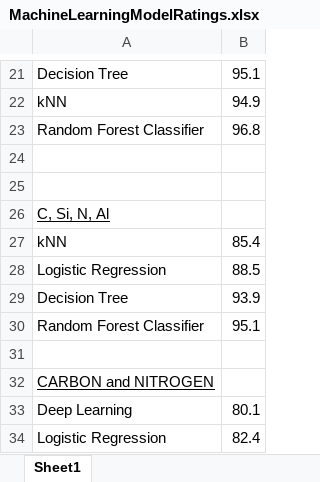
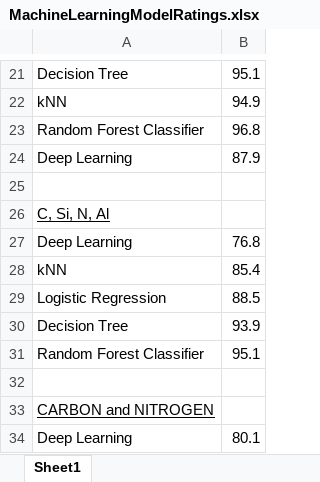
Before and after one commit to dianess/meteorite-classification, an Excel workbook: MachineLearningModelRatings.xlsx, sheet Sheet1, drawn as a sheet; only a part is shown, gaps mark what is left out; the shorter side is filled out with more unchanged rows; values as stored, in another font and other column widths than the file's, no borders; charts and pictures not drawn; the diff names each change by its address in the sheet, - before the commit and + after, or states it on an @@ line.

```diff
--- a/MachineLearningModelRatings.xlsx (sheet Sheet1)
+++ b/MachineLearningModelRatings.xlsx (sheet Sheet1)
-row 24: (empty)
+row 24: Deep Learning | 87.9
+row 27: Deep Learning | 76.8
```
Also changed, not shown: 3 other files.
